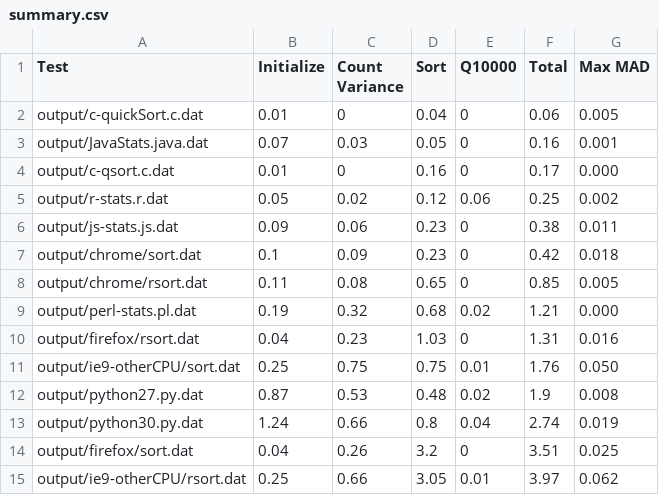
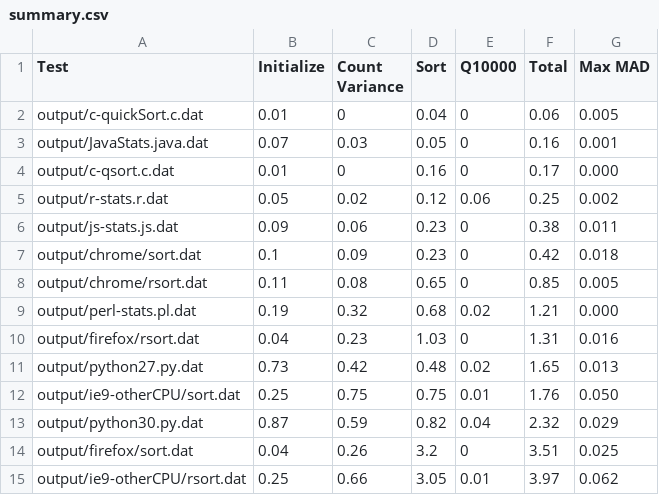
Before and after one commit to dyninc/js-number-crunching, a CSV file: output/summary.csv, drawn as a sheet.

Commit message:
Updating python, thanks Cole for tips

```diff
--- a/output/summary.csv
+++ b/output/summary.csv
@@ -10,5 +10,5 @@ output/perl-stats.pl.dat,0.19,0.32,0.68,0.02,1.21,0.000
 output/firefox/rsort.dat,0.04,0.23,1.03,0,1.31,0.016
+output/python27.py.dat,0.73,0.42,0.48,0.02,1.65,0.013
 output/ie9-otherCPU/sort.dat,0.25,0.75,0.75,0.01,1.76,0.050
-output/python27.py.dat,0.87,0.53,0.48,0.02,1.9,0.008
-output/python30.py.dat,1.24,0.66,0.8,0.04,2.74,0.019
+output/python30.py.dat,0.87,0.59,0.82,0.04,2.32,0.029
 output/firefox/sort.dat,0.04,0.26,3.2,0,3.51,0.025
```
Also changed, not shown: 4 other files.
